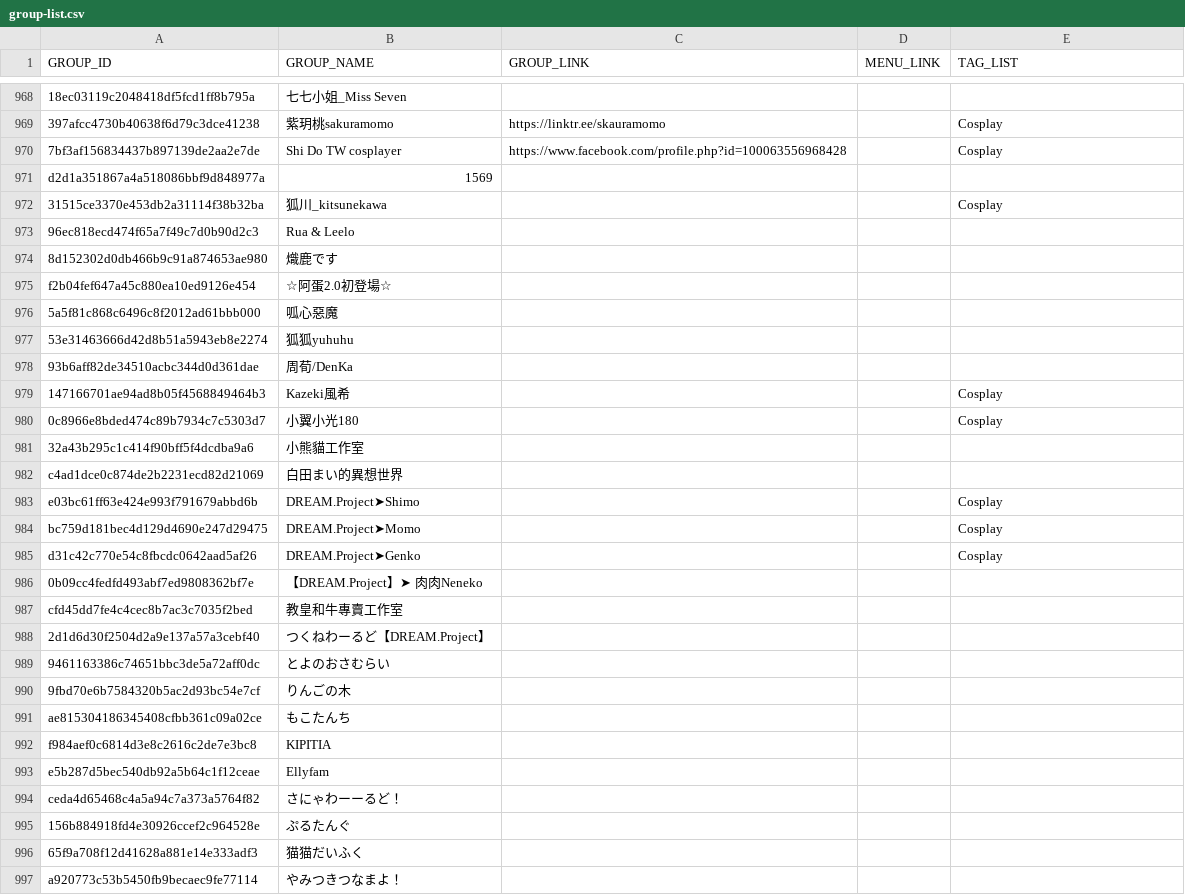
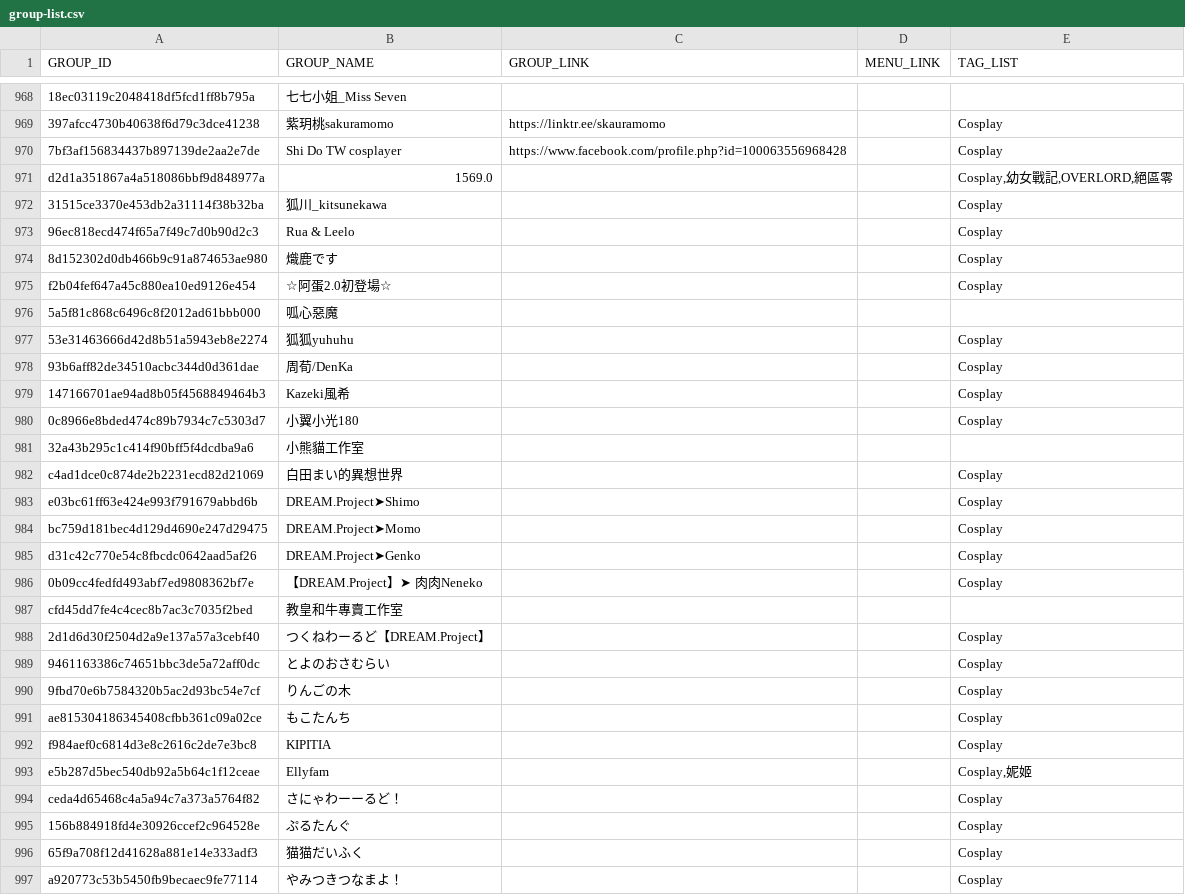
Before and after one commit to nh60211as/DoujinMapMarker, a CSV file: data/FF46/group-list.csv, drawn as a sheet; only a part is shown, gaps mark what is left out; the diff covers the shown part only; the diff names each change by its address in the sheet, - before the commit and + after, or states it on an @@ line.

Commit message:
feat: update group data

```diff
--- a/data/FF46/group-list.csv
+++ b/data/FF46/group-list.csv
-B971 (GROUP_NAME): 1569
+B971 (GROUP_NAME): 1569.0
-E971 (TAG_LIST): (empty)
+E971 (TAG_LIST): Cosplay,幼女戰記,OVERLORD,絕區零
-E973:E975 (TAG_LIST): (empty)
+E973:E975 (TAG_LIST): Cosplay
-E977:E978 (TAG_LIST): (empty)
+E977:E978 (TAG_LIST): Cosplay
-E982 (TAG_LIST): (empty)
+E982 (TAG_LIST): Cosplay
-E986 (TAG_LIST): (empty)
+E986 (TAG_LIST): Cosplay
-E988:E992 (TAG_LIST): (empty)
+E988:E992 (TAG_LIST): Cosplay
-E993 (TAG_LIST): (empty)
+E993 (TAG_LIST): Cosplay,妮姬
-E994:E997 (TAG_LIST): (empty)
+E994:E997 (TAG_LIST): Cosplay
```
Also changed, not shown: 69 edited cells elsewhere in this file, data/FF46/booth-list.csv, 2 other files.
